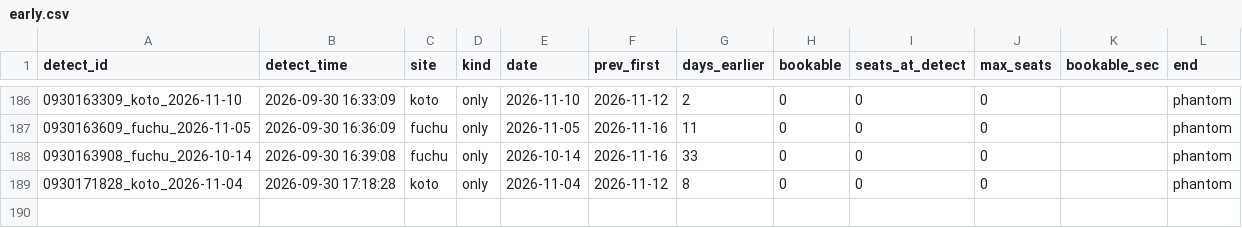
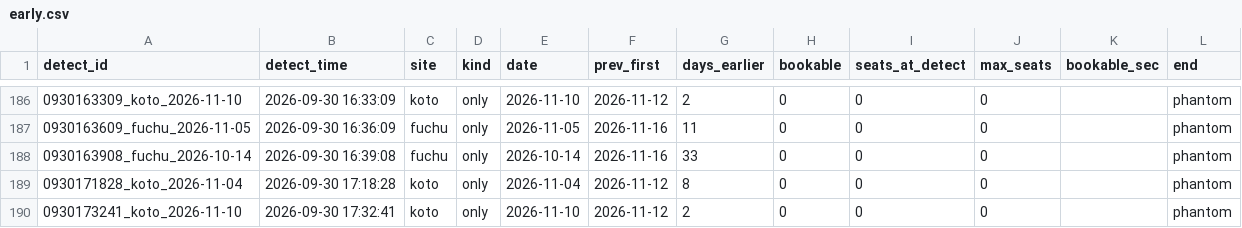
Before and after one commit to Juno264/menkyo-watch, a CSV file: data/early.csv, drawn as a sheet; only a part is shown, gaps mark what is left out; the diff names each change by its address in the sheet, - before the commit and + after, or states it on an @@ line.

```diff
--- a/data/early.csv
+++ b/data/early.csv
+row 190: 0930173241_koto_2026-11-10 | 2026-09-30 17:32:41 | koto | only | 2026-11-10 | 2026-11-12 | 2 | 0 | 0 | 0 |  | phantom
```
Also changed, not shown: data/cache.csv, data/events.csv, 3 other files.
